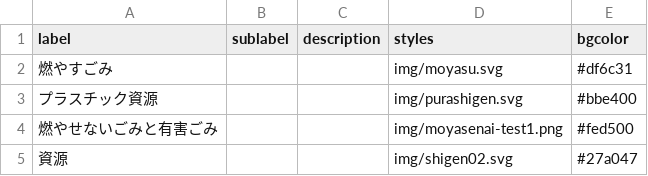
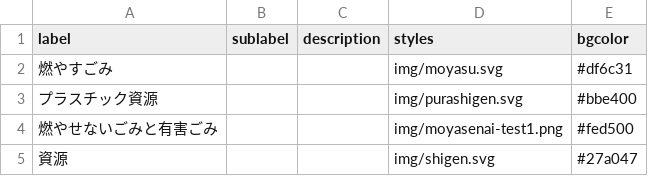
Before and after one commit to publitechASAKA/5374_8341, a CSV file: data/description.csv, drawn as a sheet.

Commit message:
Update description.csv

```diff
--- a/data/description.csv
+++ b/data/description.csv
@@ -4,2 +4,2 @@ label,sublabel,description,styles,bgcolor,,,,,,,,,,,,,,,,,,,,,
 燃やせないごみと有害ごみ,,,img/moyasenai-test1.png,#fed500,,,,,,,,,,,,,,,,,,,,,
-資源,,,img/shigen02.svg,#27a047,,,,,,,,,,,,,,,,,,,,,
+資源,,,img/shigen.svg,#27a047,,,,,,,,,,,,,,,,,,,,,
```
